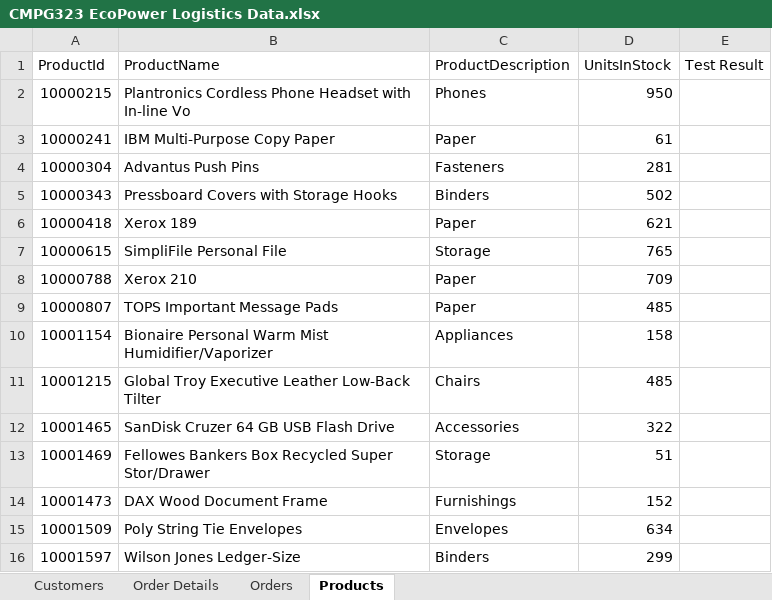
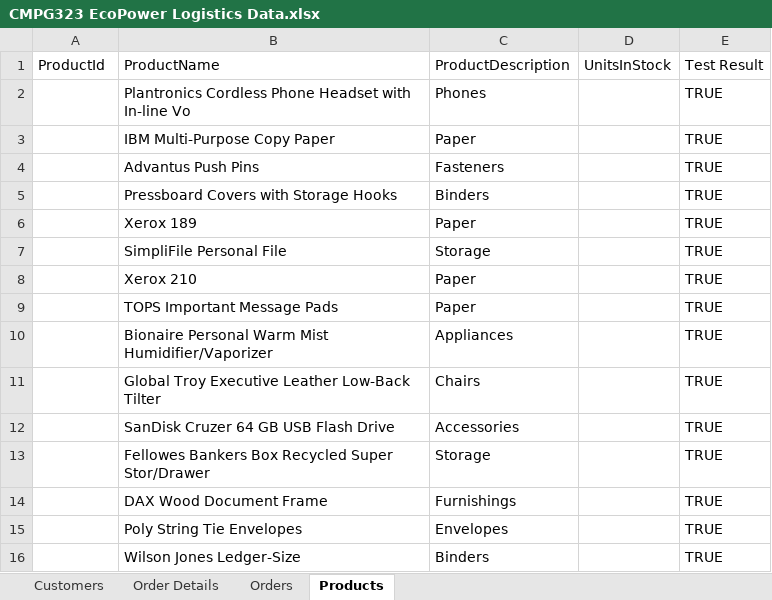
Before and after one commit to RUAN1611/CMPG-323-Project-4-33152985, an Excel workbook: Connected Office Web Application User Acceptance Testing/CMPG323 EcoPower Logistics Data.xlsx, sheet Products, drawn as a sheet; only a part is shown; values as stored, in another font and other column widths than the file's, no borders; the diff covers the shown part only; the diff names each change by its address in the sheet, - before the commit and + after, or states it on an @@ line.

```diff
--- a/Connected Office Web Application User Acceptance Testing/CMPG323 EcoPower Logistics Data.xlsx (sheet Products)
+++ b/Connected Office Web Application User Acceptance Testing/CMPG323 EcoPower Logistics Data.xlsx (sheet Products)
-A2: 10000215
+A2: (empty)
-D2: 950
+D2: (empty)
-E2:E16: (empty)
+E2:E16: TRUE
-A3: 10000241
+A3: (empty)
-D3: 61
+D3: (empty)
-A4: 10000304
+A4: (empty)
-D4: 281
+D4: (empty)
-A5: 10000343
+A5: (empty)
-D5: 502
+D5: (empty)
-A6: 10000418
+A6: (empty)
-D6: 621
+D6: (empty)
-A7: 10000615
+A7: (empty)
-D7: 765
+D7: (empty)
-A8: 10000788
+A8: (empty)
-D8: 709
+D8: (empty)
-A9: 10000807
+A9: (empty)
-D9: 485
+D9: (empty)
-A10: 10001154
+A10: (empty)
-D10: 158
+D10: (empty)
-A11: 10001215
+A11: (empty)
-D11: 485
+D11: (empty)
-A12: 10001465
+A12: (empty)
-D12: 322
+D12: (empty)
-A13: 10001469
+A13: (empty)
-D13: 51
+D13: (empty)
-A14: 10001473
+A14: (empty)
-D14: 152
+D14: (empty)
-A15: 10001509
+A15: (empty)
-D15: 634
+D15: (empty)
-A16: 10001597
+A16: (empty)
-D16: 299
+D16: (empty)
```
Also changed, not shown: 72 edited cells elsewhere in this sheet, sheet Order Details, sheet Orders, sheet Customers, 23 other files.
